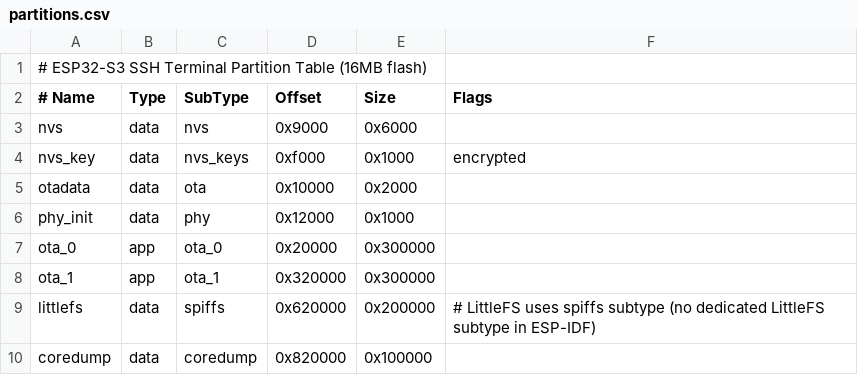
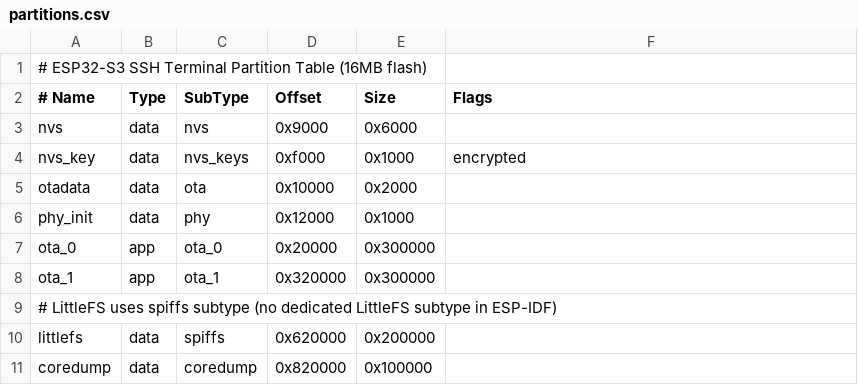
Before and after one commit to Devin-Cooper/RLCD, a CSV file: esp32_rendering/partitions.csv, drawn as a sheet.

Commit message:
fix: correct libssh2_esp version (1.1.0 not 1.11.1), fix partition CSV comment, disable NVS encryption until provisioned

```diff
--- a/esp32_rendering/partitions.csv
+++ b/esp32_rendering/partitions.csv
@@ -8,3 +8,4 @@ ota_0,       app,   ota_0,   0x20000,  0x300000,
 ota_1,       app,   ota_1,   0x320000, 0x300000,
-littlefs,    data,  spiffs,  0x620000, 0x200000, # LittleFS uses spiffs subtype (no dedicated LittleFS subtype in ESP-IDF)
+# LittleFS uses spiffs subtype (no dedicated LittleFS subtype in ESP-IDF)
+littlefs,    data,  spiffs,  0x620000, 0x200000,
 coredump,    data,  coredump,0x820000, 0x100000,
```
Also changed, not shown: 2 other files.
